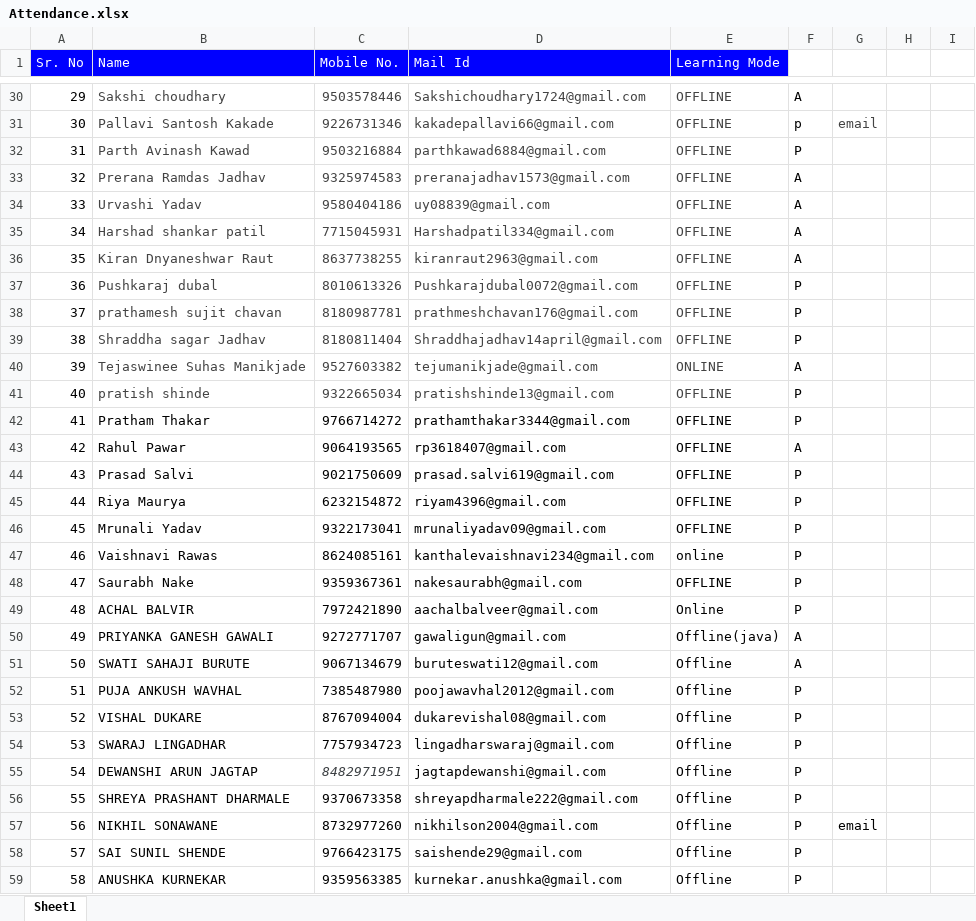
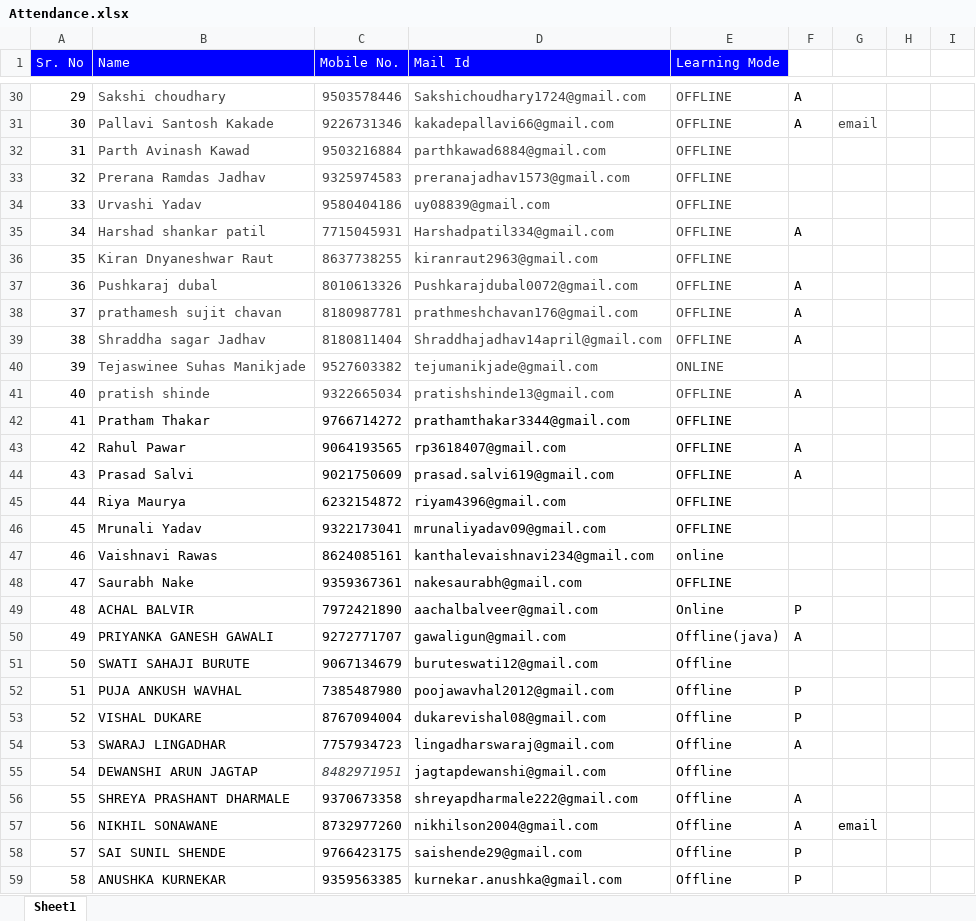
Before and after one commit to sonaliitp1/ITPM-Django-JUNE-JULY, an Excel workbook: Attendance.xlsx, sheet Sheet1, drawn as a sheet; only a part is shown, gaps mark what is left out; values as stored, in another font and other column widths than the file's, no borders; the diff covers the shown part only; the diff names each change by its address in the sheet, - before the commit and + after, or states it on an @@ line.

```diff
--- a/Attendance.xlsx (sheet Sheet1)
+++ b/Attendance.xlsx (sheet Sheet1)
-F31: p
+F31: A
-F32: P
+F32: (empty)
-F33:F34: A
+F33:F34: (empty)
-F36: A
+F36: (empty)
-F37:F39: P
+F37:F39: A
-F40: A
+F40: (empty)
-F41: P
+F41: A
-F42: P
+F42: (empty)
-F44: P
+F44: A
-F45:F48: P
+F45:F48: (empty)
-F51: A
+F51: (empty)
-F54: P
+F54: A
-F55: P
+F55: (empty)
-F56:F57: P
+F56:F57: A
```
Also changed, not shown: 27 edited cells elsewhere in this sheet, 23 other files.
